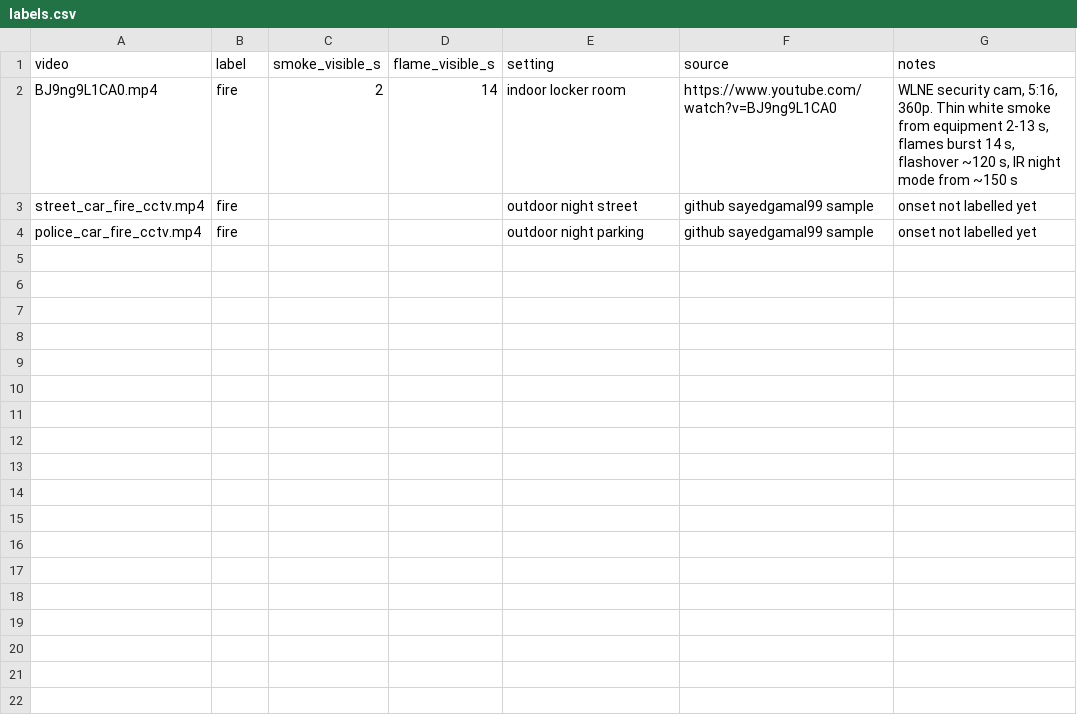
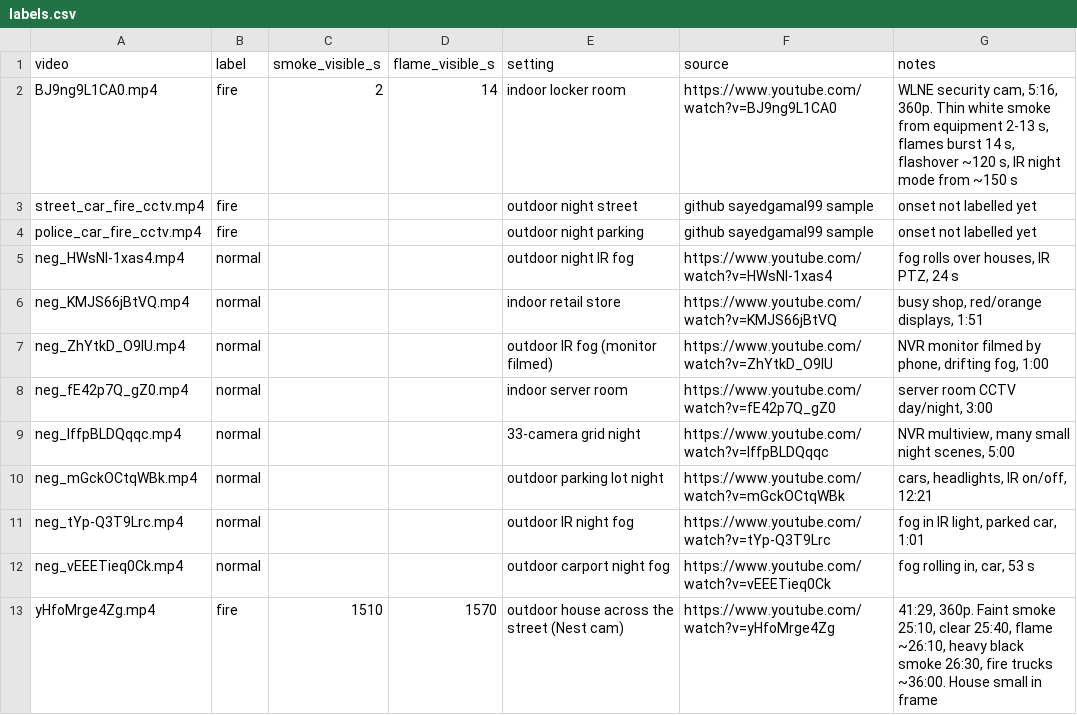
Before and after one commit to shahencho/Shoplifting, a CSV file: fire/data/labels.csv, drawn as a sheet; the diff names each change by its address in the sheet, - before the commit and + after, or states it on an @@ line.

```diff
--- a/fire/data/labels.csv
+++ b/fire/data/labels.csv
+row 5: neg_HWsNl-1xas4.mp4 | normal |  |  | outdoor night IR fog | https://www.youtube.com/watch?v=HWsNl-1xas4 | fog rolls over houses, IR PTZ, 24 s
+row 6: neg_KMJS66jBtVQ.mp4 | normal |  |  | indoor retail store | https://www.youtube.com/watch?v=KMJS66jBtVQ | busy shop, red/orange displays, 1:51
+row 7: neg_ZhYtkD_O9IU.mp4 | normal |  |  | outdoor IR fog (monitor filmed) | https://www.youtube.com/watch?v=ZhYtkD_O9IU | NVR monitor filmed by phone, drifting fog, 1:00
+row 8: neg_fE42p7Q_gZ0.mp4 | normal |  |  | indoor server room | https://www.youtube.com/watch?v=fE42p7Q_gZ0 | server room CCTV day/night, 3:00
+row 9: neg_lffpBLDQqqc.mp4 | normal |  |  | 33-camera grid night | https://www.youtube.com/watch?v=lffpBLDQqqc | NVR multiview, many small night scenes, 5:00
+row 10: neg_mGckOCtqWBk.mp4 | normal |  |  | outdoor parking lot night | https://www.youtube.com/watch?v=mGckOCtqWBk | cars, headlights, IR on/off, 12:21
+row 11: neg_tYp-Q3T9Lrc.mp4 | normal |  |  | outdoor IR night fog | https://www.youtube.com/watch?v=tYp-Q3T9Lrc | fog in IR light, parked car, 1:01
+row 12: neg_vEEETieq0Ck.mp4 | normal |  |  | outdoor carport night fog | https://www.youtube.com/watch?v=vEEETieq0Ck | fog rolling in, car, 53 s
+row 13: yHfoMrge4Zg.mp4 | fire | 1510 | 1570 | outdoor house across the street (Nest cam) | https://www.youtube.com/watch?v=yHfoMrge4Zg | 41:29, 360p. Faint smoke 25:10, clear 25:40, flame ~26:10, heavy black smoke 26:30, fire trucks ~36:00. House small in frame
```
Also changed, not shown: 14 other files.
